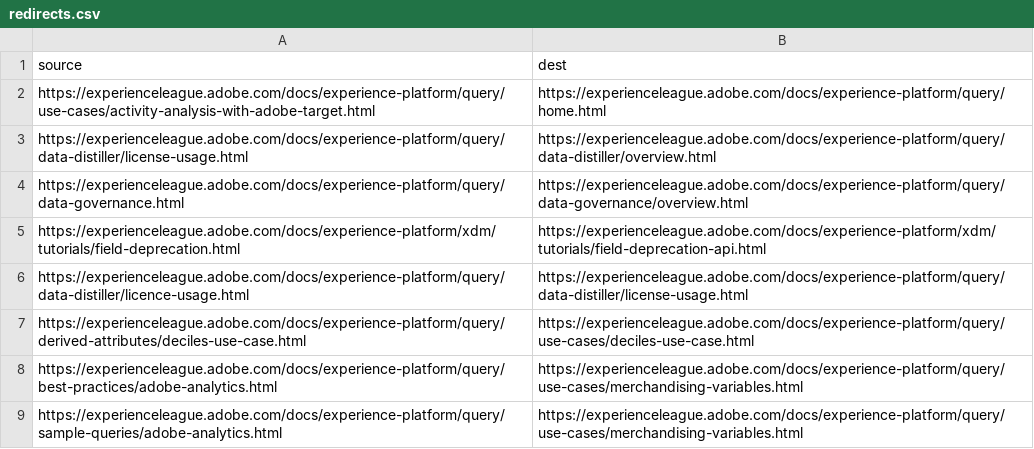
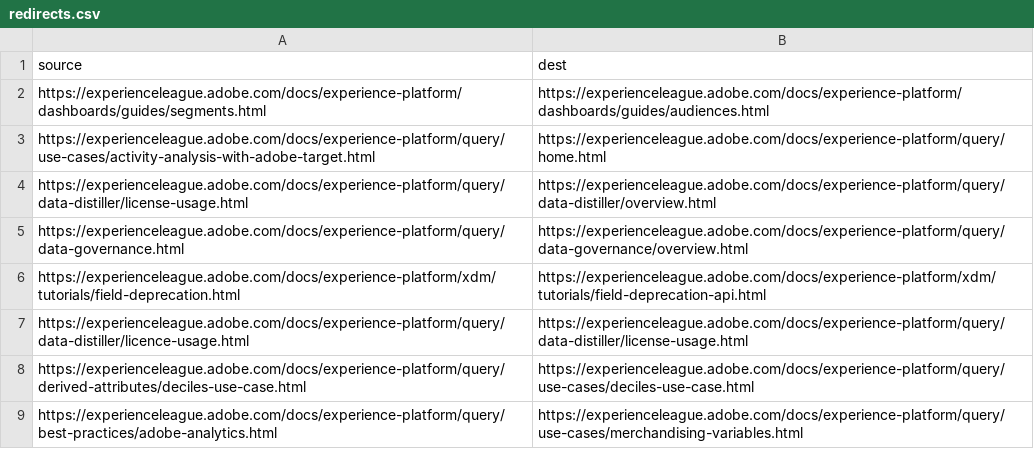
Before and after one commit to AdobeDocs/experience-platform.fr-FR, a CSV file: redirects.csv, drawn as a sheet; only a part is shown; the shorter side is filled out with more unchanged rows.

```diff
--- a/redirects.csv
+++ b/redirects.csv
@@ -1,2 +1,3 @@
 source,dest
+https://experienceleague.adobe.com/docs/experience-platform/dashboards/guides/segments.html,https://experienceleague.adobe.com/docs/experience-platform/dashboards/guides/audiences.html
 https://experienceleague.adobe.com/docs/experience-platform/query/use-cases/activity-analysis-with-adobe-target.html,https://experienceleague.adobe.com/docs/experience-platform/query/home.html
```
Also changed, not shown: 51 other files.
